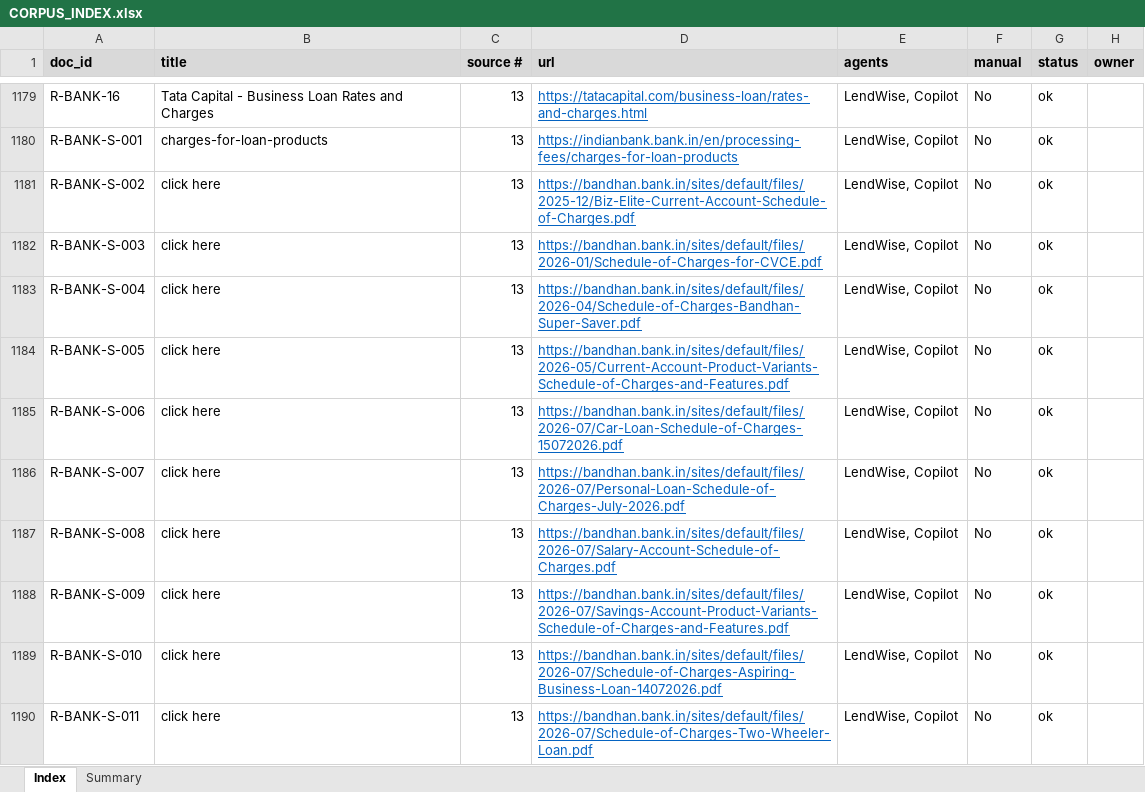
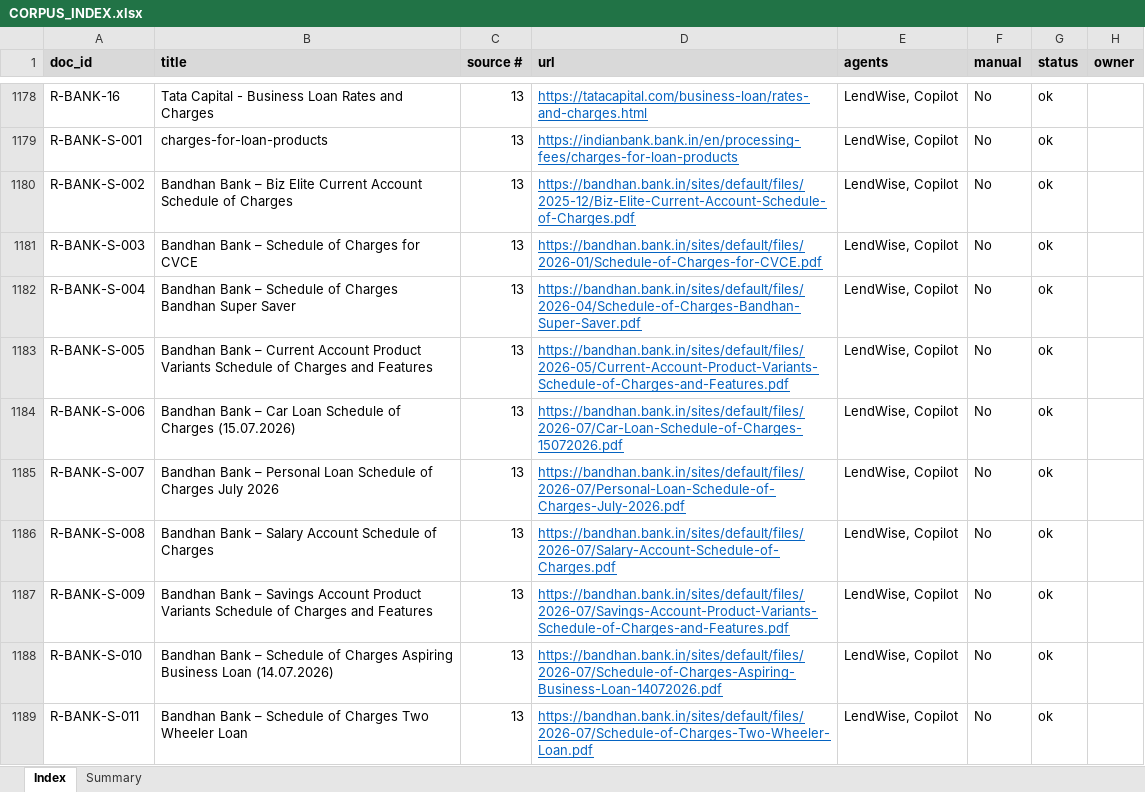
Before and after one commit to pcpdevmob/credAssureProject, an Excel workbook: data/corpus/CORPUS_INDEX.xlsx, sheet Index, drawn as a sheet; only a part is shown, gaps mark what is left out; values as stored, in another font and other column widths than the file's, no borders; addresses are those after the commit; the diff covers the shown part only; the diff names each change by its address in the sheet, - before the commit and + after, or states it on an @@ line.

```diff
--- a/data/corpus/CORPUS_INDEX.xlsx (sheet Index)
+++ b/data/corpus/CORPUS_INDEX.xlsx (sheet Index)
-B1180 (title): click here
+B1180 (title): Bandhan Bank – Biz Elite Current Account Schedule of Charges
-B1181 (title): click here
+B1181 (title): Bandhan Bank – Schedule of Charges for CVCE
-B1182 (title): click here
+B1182 (title): Bandhan Bank – Schedule of Charges Bandhan Super Saver
-B1183 (title): click here
+B1183 (title): Bandhan Bank – Current Account Product Variants Schedule of Charges and Features
-B1184 (title): click here
+B1184 (title): Bandhan Bank – Car Loan Schedule of Charges (15.07.2026)
-B1185 (title): click here
+B1185 (title): Bandhan Bank – Personal Loan Schedule of Charges July 2026
-B1186 (title): click here
+B1186 (title): Bandhan Bank – Salary Account Schedule of Charges
-B1187 (title): click here
+B1187 (title): Bandhan Bank – Savings Account Product Variants Schedule of Charges and Features
-B1188 (title): click here
+B1188 (title): Bandhan Bank – Schedule of Charges Aspiring Business Loan (14.07.2026)
-B1189 (title): click here
+B1189 (title): Bandhan Bank – Schedule of Charges Two Wheeler Loan
```
Also changed, not shown: 7 added rows, 13 removed rows and 34 edited cells elsewhere in this sheet, sheet Summary, 11 other files.
